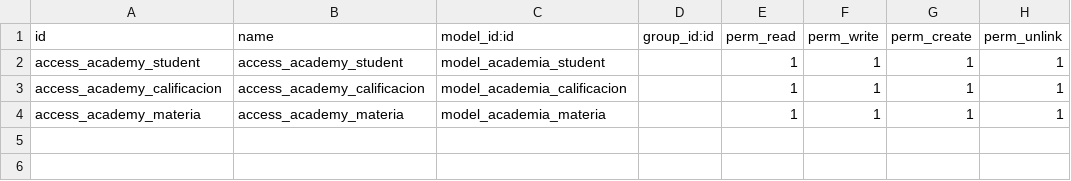
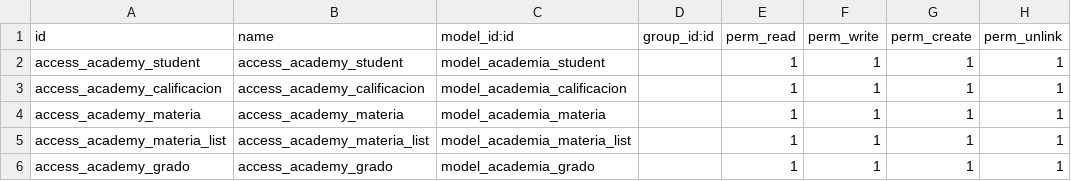
Before and after one commit to DenisAGS/Prueba_Odoo, a CSV file: open_academy/security/ir.model.access.csv, drawn as a sheet; the diff names each change by its address in the sheet, - before the commit and + after, or states it on an @@ line.

Commit message:
Se agrego calificacion en materias y promedio general

```diff
--- a/open_academy/security/ir.model.access.csv
+++ b/open_academy/security/ir.model.access.csv
+row 5: access_academy_materia_list | access_academy_materia_list | model_academia_materia_list |  | 1 | 1 | 1 | 1
+row 6: access_academy_grado | access_academy_grado | model_academia_grado |  | 1 | 1 | 1 | 1
```
Also changed, not shown: 3 other files.
